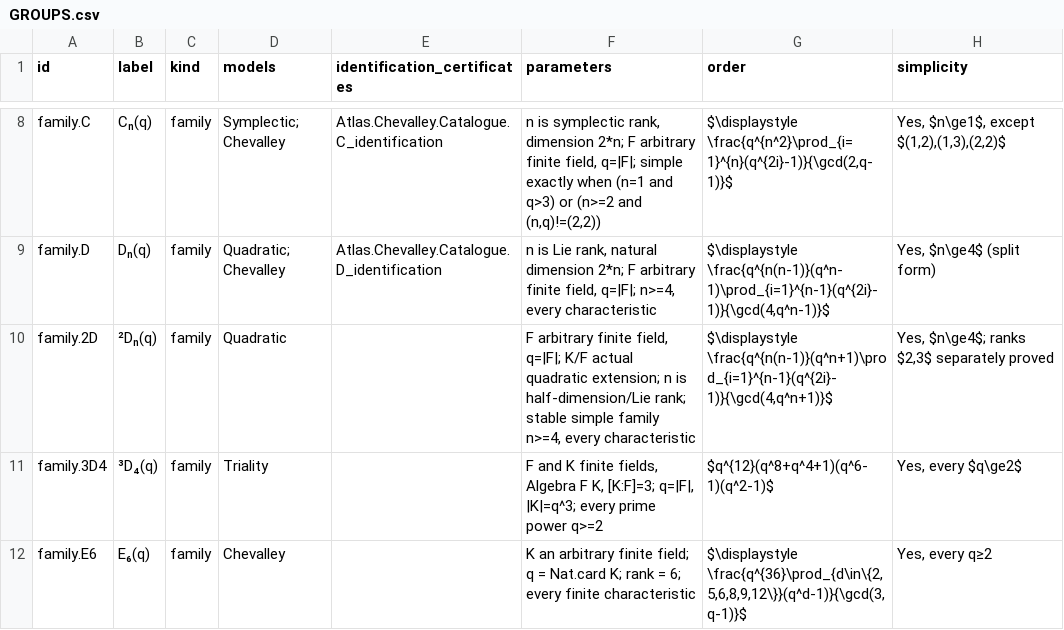
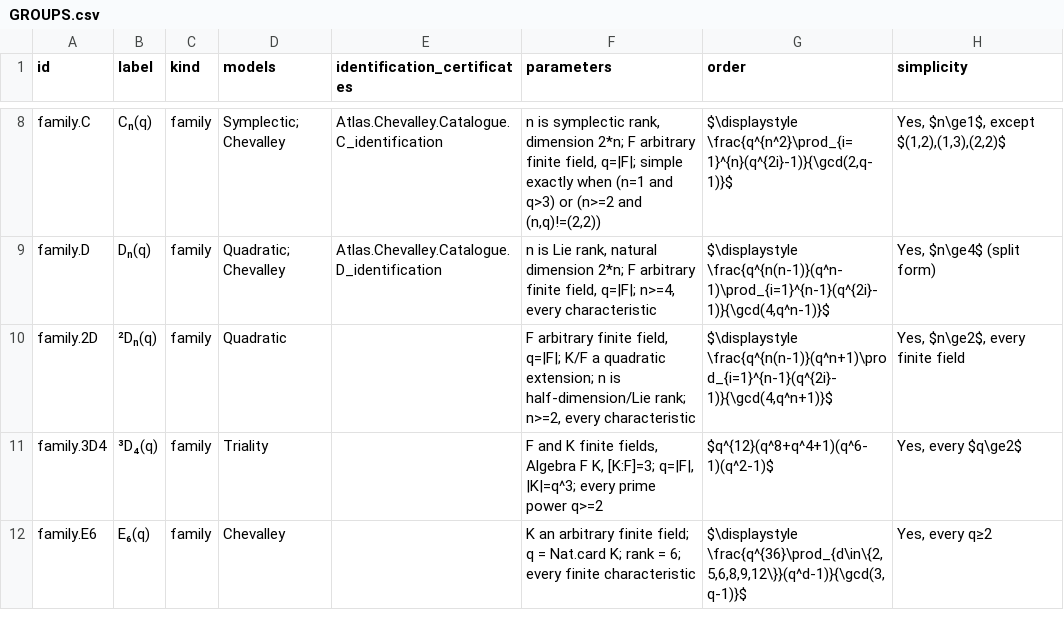
Before and after one commit to Moonshine-in-Kansas/atlas, a CSV file: catalogue/GROUPS.csv, drawn as a sheet; only a part is shown, gaps mark what is left out.

Commit message:
Align catalogue ranges and comparison prose across the public review
State the proved minus-orthogonal range n >= 2 and expose its existing
uniform order/simplicity statements with passed full audit certificates.
Clarify alternating-degree versus Lie-rank notation, remove administrative
registration wording, and describe the website deployment as still pending.

Apply the same uniform comparison presentation to the research-note TeX/PDF.
Retain the exact typed registry, genuine comparison gaps, historical evidence
and the three deferred Comparator targets. Audit every distributed file for
mathematical, verification, documentation or reproducibility purpose.

Preserve all Lean sources, dependencies, audit roots, models and certificates.
Update v1.2-review only; main and immutable v1.0 remain unchanged.

```diff
--- a/catalogue/GROUPS.csv
+++ b/catalogue/GROUPS.csv
@@ -9,3 +9,3 @@ family.C,Cₙ(q),family,Symplectic; Chevalley,Atlas.Chevalley.Catalogue.C_identi
 family.D,Dₙ(q),family,Quadratic; Chevalley,Atlas.Chevalley.Catalogue.D_identification,"n is Lie rank, natural dimension 2*n; F arbitrary finite field, q=|F|; n>=4, every characteristic","$\displaystyle \frac{q^{n(n-1)}(q^n-1)\prod_{i=1}^{n-1}(q^{2i}-1)}{\gcd(4,q^n-1)}$","Yes, $n\ge4$ (split form)"
-family.2D,²Dₙ(q),family,Quadratic,"","F arbitrary finite field, q=|F|; K/F actual quadratic extension; n is half-dimension/Lie rank; stable simple family n>=4, every characteristic","$\displaystyle \frac{q^{n(n-1)}(q^n+1)\prod_{i=1}^{n-1}(q^{2i}-1)}{\gcd(4,q^n+1)}$","Yes, $n\ge4$; ranks $2,3$ separately proved"
+family.2D,²Dₙ(q),family,Quadratic,"","F arbitrary finite field, q=|F|; K/F a quadratic extension; n is half-dimension/Lie rank; n>=2, every characteristic","$\displaystyle \frac{q^{n(n-1)}(q^n+1)\prod_{i=1}^{n-1}(q^{2i}-1)}{\gcd(4,q^n+1)}$","Yes, $n\ge2$, every finite field"
 family.3D4,³D₄(q),family,Triality,"","F and K finite fields, Algebra F K, [K:F]=3; q=|F|, |K|=q^3; every prime power q>=2",$q^{12}(q^8+q^4+1)(q^6-1)(q^2-1)$,"Yes, every $q\ge2$"
```
Also changed, not shown: 16 other files.
